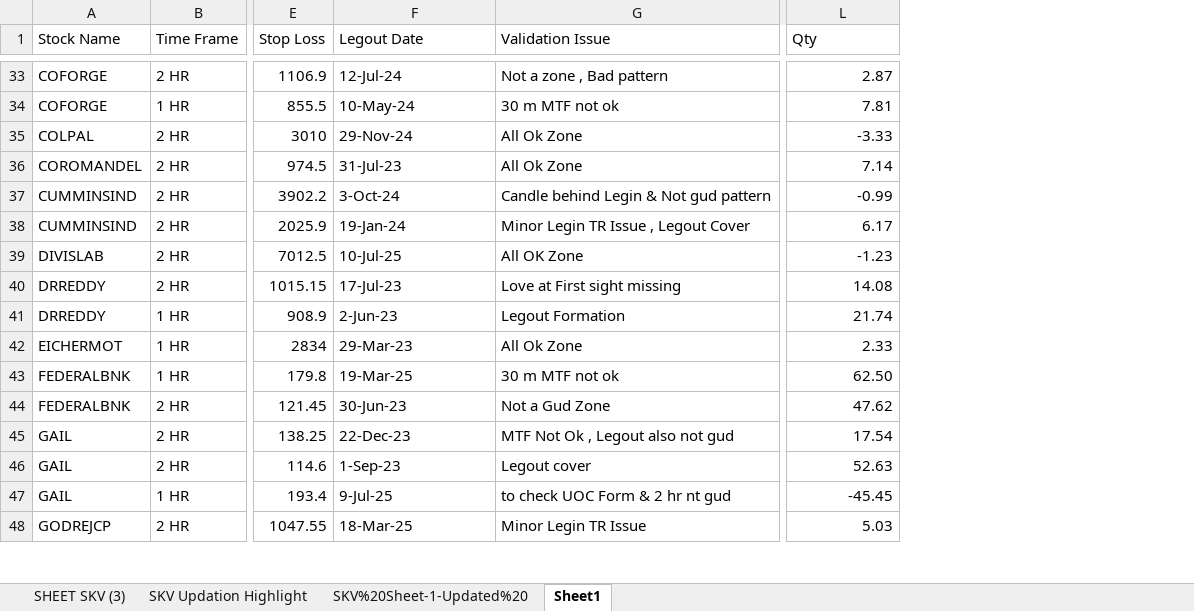
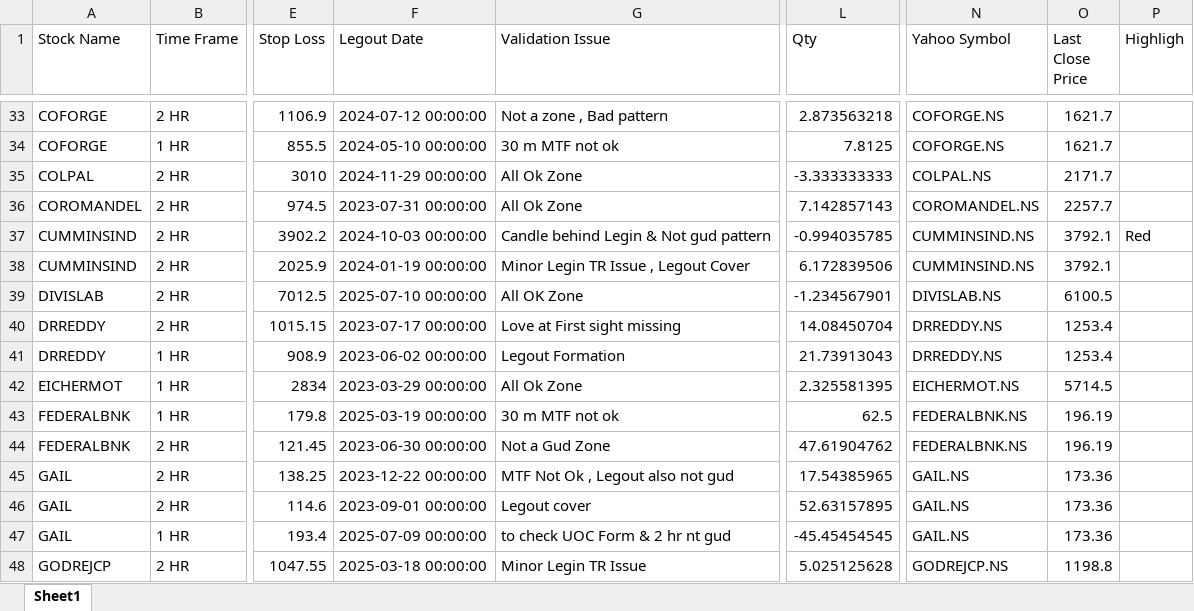
Before and after one commit to prakashmmali2/Real-timeStockPrice, an Excel workbook: SKV Sheet-1.xlsx, sheet Sheet1, drawn as a sheet; only a part is shown, gaps mark what is left out; values as stored, in another font and other column widths than the file's, no cell formats; the diff covers the shown part only; the diff names each change by its address in the sheet, - before the commit and + after, or states it on an @@ line.

```diff
--- a/SKV Sheet-1.xlsx (sheet Sheet1)
+++ b/SKV Sheet-1.xlsx (sheet Sheet1)
-sheet tab: SHEET SKV (3)
-sheet tab: SKV Updation Highlight
-sheet tab: SKV%20Sheet-1-Updated%20
+column N (Yahoo Symbol), rows 33-48: COFORGE.NS | COFORGE.NS | COLPAL.NS | COROMANDEL.NS | CUMMINSIND.NS | CUMMINSIND.NS | DIVISLAB.NS | DRREDDY.NS | DRREDDY.NS | EICHERMOT.NS | FEDERALBNK.NS | FEDERALBNK.NS | GAIL.NS | GAIL.NS | GAIL.NS | GODREJCP.NS
+column O (Last Close Price), rows 33-48: 1621.7 | 1621.7 | 2171.7 | 2257.7 | 3792.1 | 3792.1 | 6100.5 | 1253.4 | 1253.4 | 5714.5 | 196.19 | 196.19 | 173.36 | 173.36 | 173.36 | 1198.8
+column P (Highligh), row 37: Red
-F33 (Legout Date): 12-Jul-24
+F33 (Legout Date): 2024-07-12 00:00:00
-L33 (Qty): 2.87
+L33 (Qty): 2.873563218
-F34 (Legout Date): 10-May-24
+F34 (Legout Date): 2024-05-10 00:00:00
-L34 (Qty): 7.81
+L34 (Qty): 7.8125
-F35 (Legout Date): 29-Nov-24
+F35 (Legout Date): 2024-11-29 00:00:00
-L35 (Qty): -3.33
+L35 (Qty): -3.333333333
-F36 (Legout Date): 31-Jul-23
+F36 (Legout Date): 2023-07-31 00:00:00
-L36 (Qty): 7.14
+L36 (Qty): 7.142857143
-F37 (Legout Date): 3-Oct-24
+F37 (Legout Date): 2024-10-03 00:00:00
-L37 (Qty): -0.99
+L37 (Qty): -0.994035785
-F38 (Legout Date): 19-Jan-24
+F38 (Legout Date): 2024-01-19 00:00:00
-L38 (Qty): 6.17
+L38 (Qty): 6.172839506
-F39 (Legout Date): 10-Jul-25
+F39 (Legout Date): 2025-07-10 00:00:00
-L39 (Qty): -1.23
+L39 (Qty): -1.234567901
-F40 (Legout Date): 17-Jul-23
+F40 (Legout Date): 2023-07-17 00:00:00
-L40 (Qty): 14.08
+L40 (Qty): 14.08450704
-F41 (Legout Date): 2-Jun-23
+F41 (Legout Date): 2023-06-02 00:00:00
-L41 (Qty): 21.74
+L41 (Qty): 21.73913043
-F42 (Legout Date): 29-Mar-23
+F42 (Legout Date): 2023-03-29 00:00:00
-L42 (Qty): 2.33
+L42 (Qty): 2.325581395
-F43 (Legout Date): 19-Mar-25
+F43 (Legout Date): 2025-03-19 00:00:00
-L43 (Qty): 62.50
+L43 (Qty): 62.5
-F44 (Legout Date): 30-Jun-23
+F44 (Legout Date): 2023-06-30 00:00:00
-L44 (Qty): 47.62
+L44 (Qty): 47.61904762
-F45 (Legout Date): 22-Dec-23
+F45 (Legout Date): 2023-12-22 00:00:00
-L45 (Qty): 17.54
+L45 (Qty): 17.54385965
-F46 (Legout Date): 1-Sep-23
+F46 (Legout Date): 2023-09-01 00:00:00
-L46 (Qty): 52.63
+L46 (Qty): 52.63157895
-F47 (Legout Date): 9-Jul-25
+F47 (Legout Date): 2025-07-09 00:00:00
-L47 (Qty): -45.45
+L47 (Qty): -45.45454545
-F48 (Legout Date): 18-Mar-25
+F48 (Legout Date): 2025-03-18 00:00:00
-L48 (Qty): 5.03
+L48 (Qty): 5.025125628
```
Also changed, not shown: 191 edited cells and merged cells elsewhere in this sheet, cell formats, formulas that keep their value.
